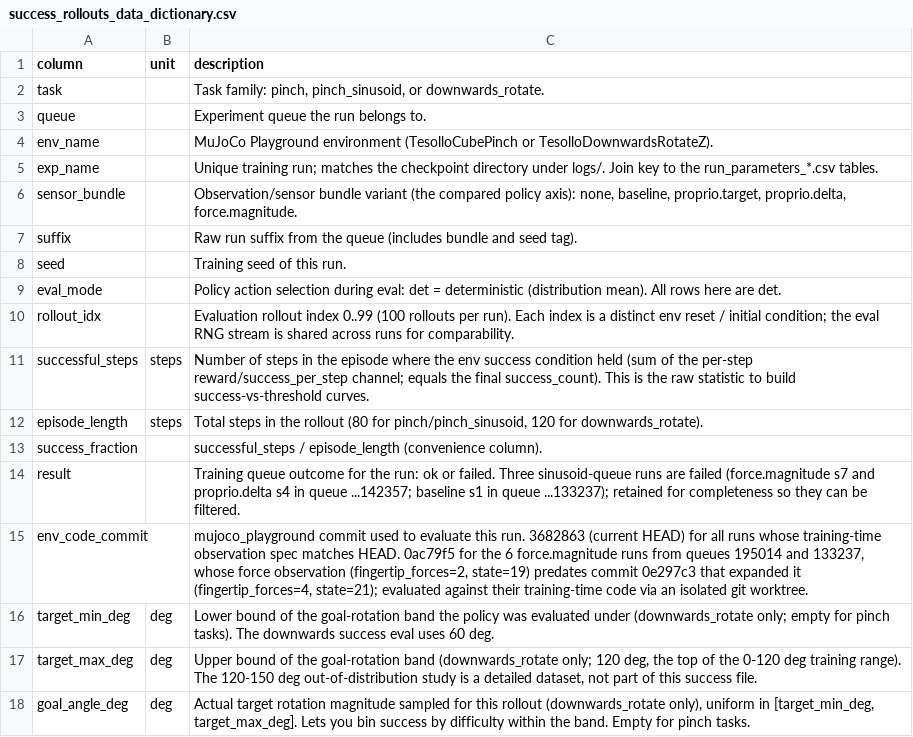
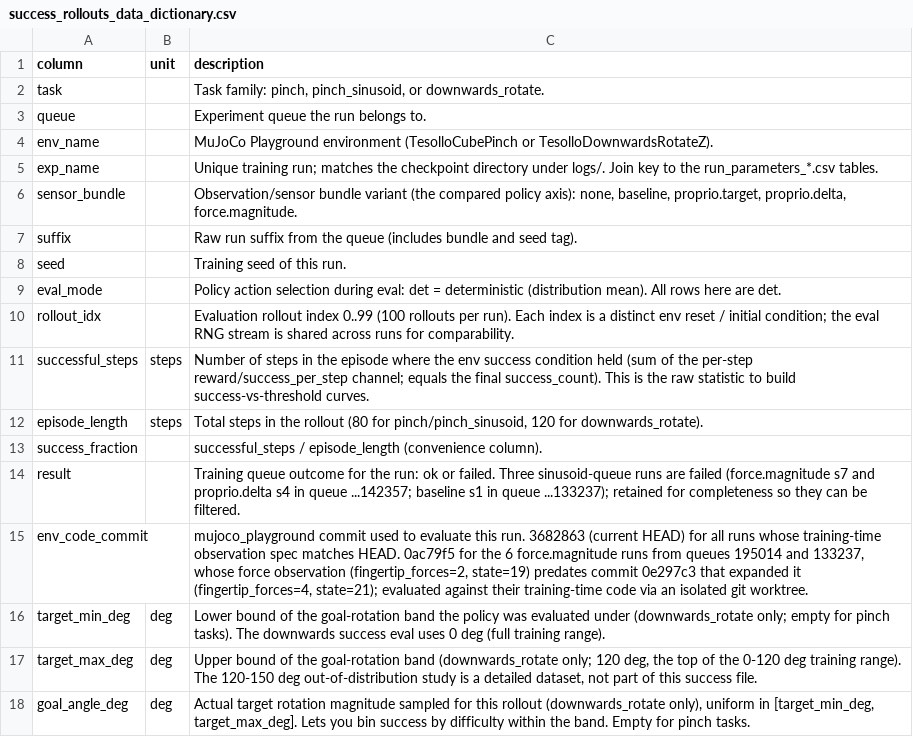
Before and after one commit to NIkolaStaykov/policy_analyzer, a CSV file: report/appendix/success_rollouts_data_dictionary.csv, drawn as a sheet.

```diff
--- a/report/appendix/success_rollouts_data_dictionary.csv
+++ b/report/appendix/success_rollouts_data_dictionary.csv
@@ -15,3 +15,3 @@ result,,"Training queue outcome for the run: ok or failed. Three sinusoid-queue
 env_code_commit,,"mujoco_playground commit used to evaluate this run. 3682863 (current HEAD) for all runs whose training-time observation spec matches HEAD. 0ac79f5 for the 6 force.magnitude runs from queues 195014 and 133237, whose force observation (fingertip_forces=2, state=19) predates commit 0e297c3 that expanded it (fingertip_forces=4, state=21); evaluated against their training-time code via an isolated git worktree."
-target_min_deg,deg,"Lower bound of the goal-rotation band the policy was evaluated under (downwards_rotate only; empty for pinch tasks). The downwards success eval uses 60 deg."
+target_min_deg,deg,"Lower bound of the goal-rotation band the policy was evaluated under (downwards_rotate only; empty for pinch tasks). The downwards success eval uses 0 deg (full training range)."
 target_max_deg,deg,"Upper bound of the goal-rotation band (downwards_rotate only; 120 deg, the top of the 0-120 deg training range). The 120-150 deg out-of-distribution study is a detailed dataset, not part of this success file."
```
Also changed, not shown: report/appendix/success_rollouts_downwards_rotate.csv, 1 other file.
